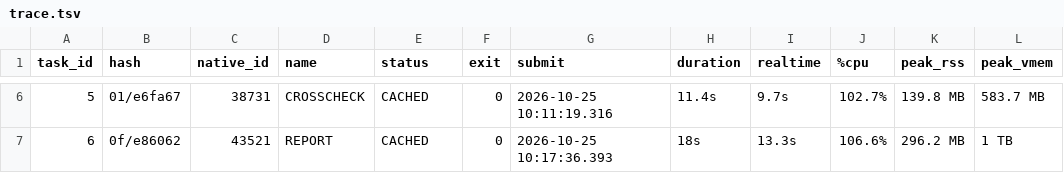
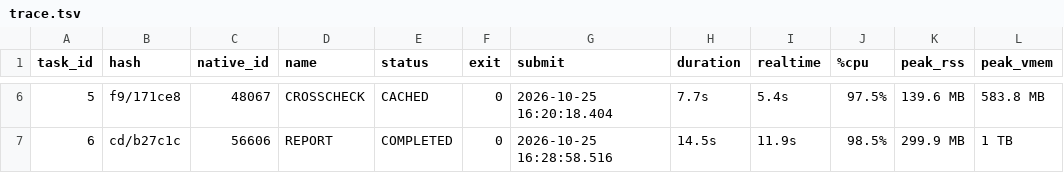
Before and after one commit to Vusumuzi2Mabasa/OccuSurv-NF, a TSV file: results/execution/trace.tsv, drawn as a sheet; only a part is shown, gaps mark what is left out; the diff covers the shown part only; the diff names each change by its address in the sheet, - before the commit and + after, or states it on an @@ line.

```diff
--- a/results/execution/trace.tsv
+++ b/results/execution/trace.tsv
-B6 (hash): 01/e6fa67
+B6 (hash): f9/171ce8
-C6 (native_id): 38731
+C6 (native_id): 48067
-G6 (submit): 2026-10-25 10:11:19.316
+G6 (submit): 2026-10-25 16:20:18.404
-H6 (duration): 11.4s
+H6 (duration): 7.7s
-I6 (realtime): 9.7s
+I6 (realtime): 5.4s
-J6 (%cpu): 102.7%
+J6 (%cpu): 97.5%
-K6 (peak_rss): 139.8 MB
+K6 (peak_rss): 139.6 MB
-L6 (peak_vmem): 583.7 MB
+L6 (peak_vmem): 583.8 MB
-B7 (hash): 0f/e86062
+B7 (hash): cd/b27c1c
-C7 (native_id): 43521
+C7 (native_id): 56606
-E7 (status): CACHED
+E7 (status): COMPLETED
-G7 (submit): 2026-10-25 10:17:36.393
+G7 (submit): 2026-10-25 16:28:58.516
-H7 (duration): 18s
+H7 (duration): 14.5s
-I7 (realtime): 13.3s
+I7 (realtime): 11.9s
-J7 (%cpu): 106.6%
+J7 (%cpu): 98.5%
-K7 (peak_rss): 296.2 MB
+K7 (peak_rss): 299.9 MB
```
Also changed, not shown: 30 edited cells elsewhere in this file, 12 other files.
